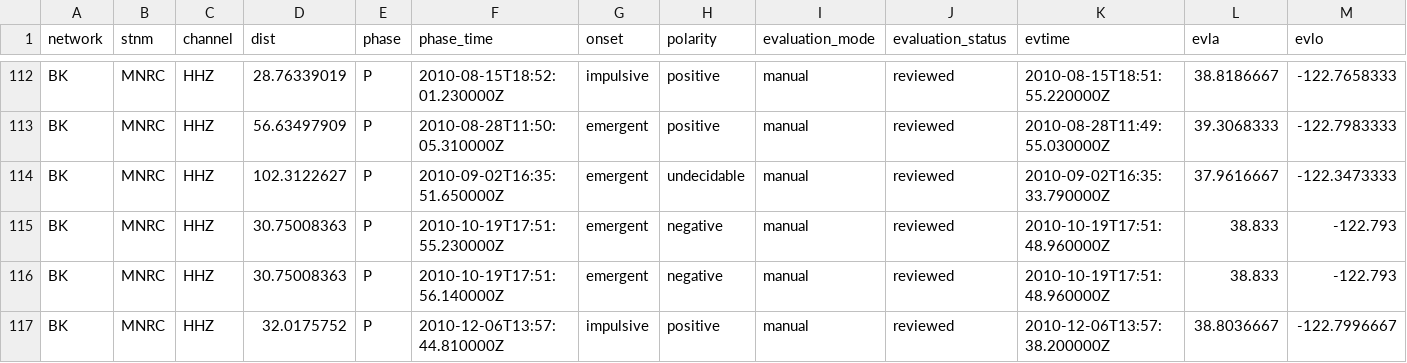
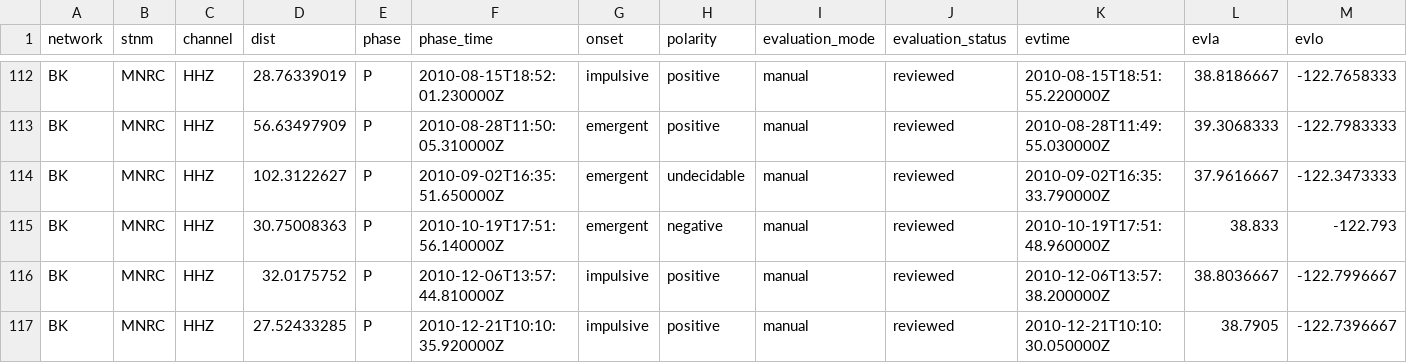
Before and after one commit to qingkaikong/SSA_Machine_Learning_2019, a CSV file: data/training_data_classification_regression/EQs_M3_above.csv, drawn as a sheet; only a part is shown, gaps mark what is left out; the shorter side is filled out with more unchanged rows; rows hold the shown columns only; the diff names each change by its address in the sheet, - before the commit and + after, or states it on an @@ line.

Commit message:
remove duplicate line in csv

```diff
--- a/data/training_data_classification_regression/EQs_M3_above.csv
+++ b/data/training_data_classification_regression/EQs_M3_above.csv
-row 115: BK | MNRC | HHZ | 30.75008363 | P | 2010-10-19T17:51:55.230000Z | emergent | negative | manual | reviewed | 2010-10-19T17:51:48.960000Z | 38.833 | -122.793
```
